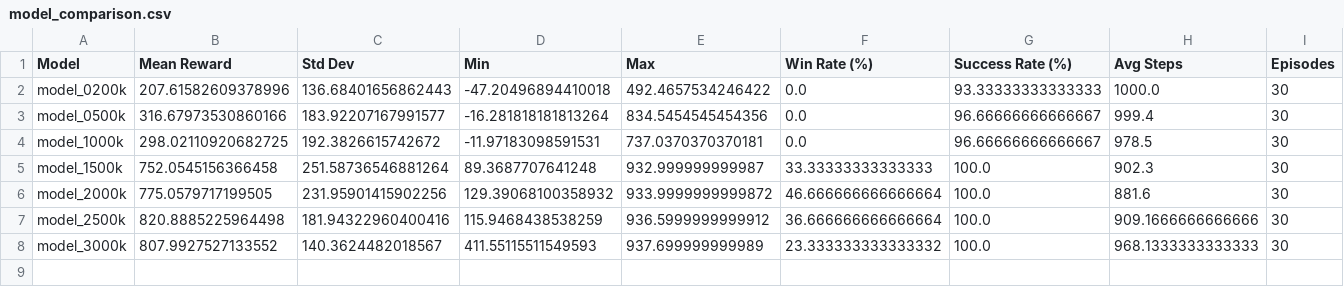
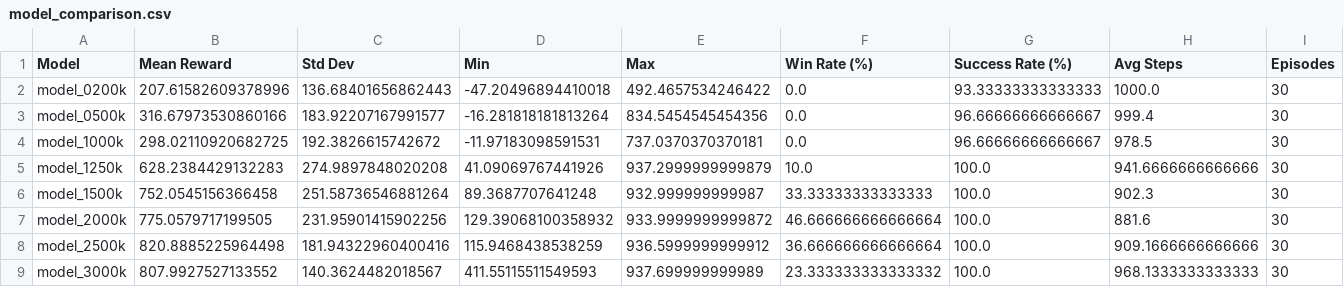
Before and after one commit to 1edu13/Selfdriving-car_RL-, a CSV file: Models/models_T4/T4_seed100/comparison_analysis/model_comparison.csv (was src/comparison_analysis/model_comparison.csv), drawn as a sheet; only a part is shown; rows hold the shown columns only; the diff names each change by its address in the sheet, - before the commit and + after, or states it on an @@ line.

Commit message:
fnissh t4 seed 100 with 1250k model evaluated

```diff
--- a/src/comparison_analysis/model_comparison.csv
+++ b/Models/models_T4/T4_seed100/comparison_analysis/model_comparison.csv
+row 5: model_1250k | 628.2384429132283 | 274.9897848020208 | 41.09069767441926 | 937.2999999999879 | 10.0 | 100.0 | 941.6666666666666 | 30
```
Also changed, not shown: 52 other files.
